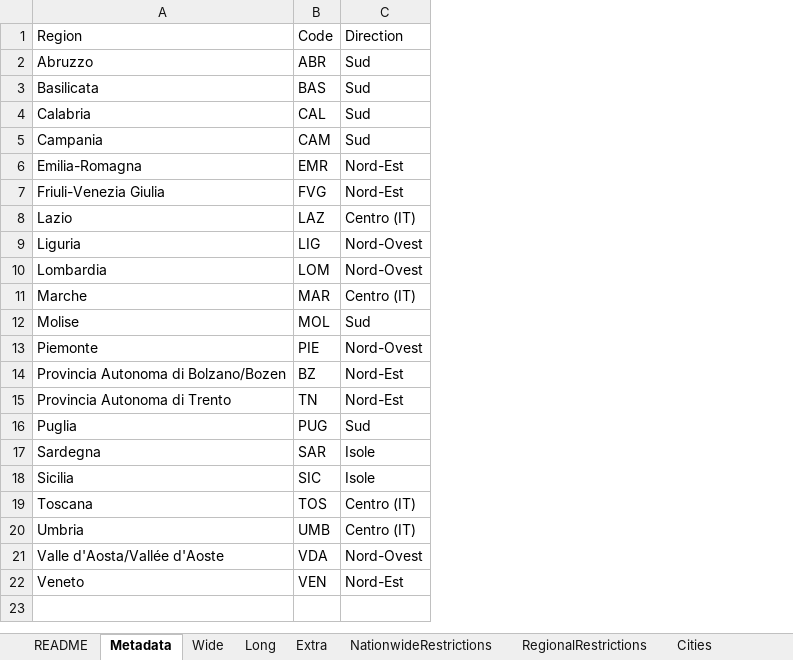
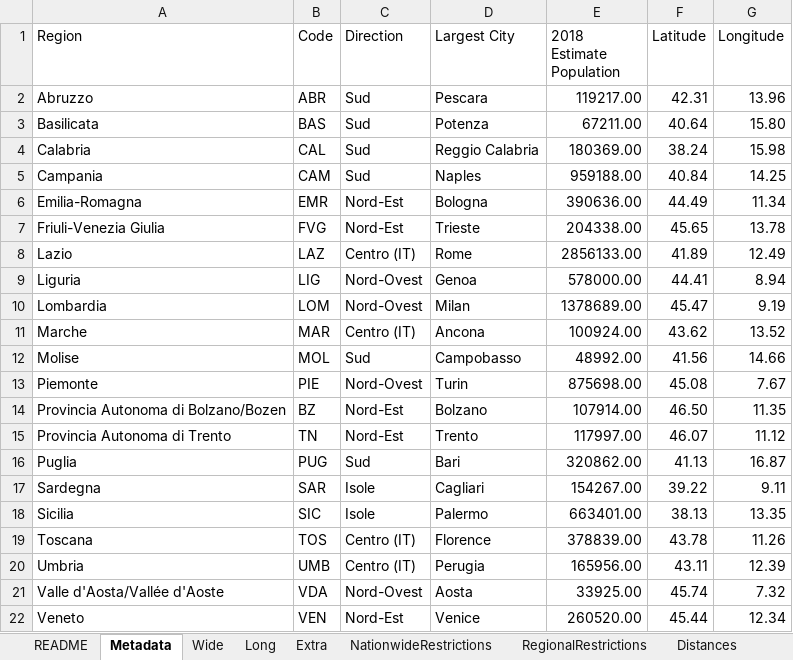
Before and after one commit to mikeweltevrede/master_thesis_corona, an Excel workbook: data/italy_wikipedia.xlsx, sheet Metadata, drawn as a sheet; values as stored, in another font and other column widths than the file's, no borders; table styles not drawn; the diff names each change by its address in the sheet, - before the commit and + after, or states it on an @@ line.

Commit message:
Add April 8 and move cities data to metadata

```diff
--- a/data/italy_wikipedia.xlsx (sheet Metadata)
+++ b/data/italy_wikipedia.xlsx (sheet Metadata)
-sheet tab: Cities
+column D (Largest City), rows 2-22: Pescara | Potenza | Reggio Calabria | Naples | Bologna | Trieste | Rome | Genoa | Milan | Ancona | Campobasso | Turin | Bolzano | Trento | Bari | Cagliari | Palermo | Florence | Perugia | Aosta | Venice
+column E (2018 Estimate Population), rows 2-22: 119217.00 | 67211.00 | 180369.00 | 959188.00 | 390636.00 | 204338.00 | 2856133.00 | 578000.00 | 1378689.00 | 100924.00 | 48992.00 | 875698.00 | 107914.00 | 117997.00 | 320862.00 | 154267.00 | 663401.00 | 378839.00 | 165956.00 | 33925.00 | 260520.00
+column F (Latitude), rows 2-22: 42.31 | 40.64 | 38.24 | 40.84 | 44.49 | 45.65 | 41.89 | 44.41 | 45.47 | 43.62 | 41.56 | 45.08 | 46.50 | 46.07 | 41.13 | 39.22 | 38.13 | 43.78 | 43.11 | 45.74 | 45.44
+column G (Longitude), rows 2-22: 13.96 | 15.80 | 15.98 | 14.25 | 11.34 | 13.78 | 12.49 | 8.94 | 9.19 | 13.52 | 14.66 | 7.67 | 11.35 | 11.12 | 16.87 | 9.11 | 13.35 | 11.26 | 12.39 | 7.32 | 12.34
```
Also changed, not shown: sheet Extra, sheet Long, sheet Wide, sheet NationwideRestrictions.
